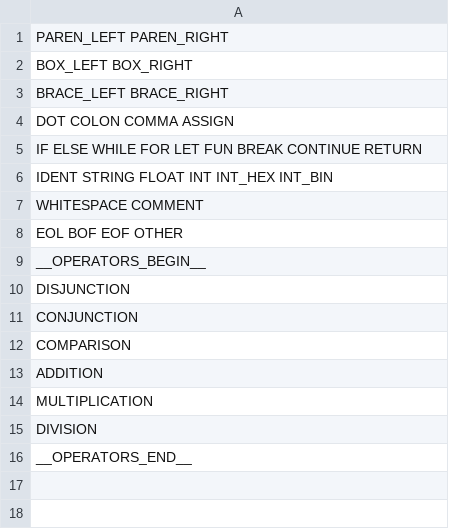
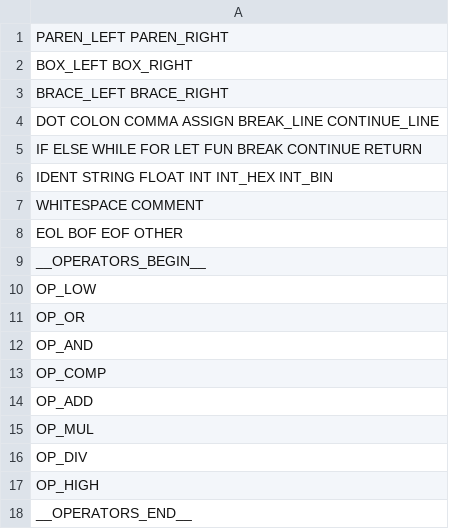
Before and after one commit to katsaii/catspeak-lang, a TSV file: enums/token.tsv, drawn as a sheet.

```diff
--- a/enums/token.tsv
+++ b/enums/token.tsv
@@ -3,3 +3,3 @@ BOX_LEFT BOX_RIGHT
 BRACE_LEFT BRACE_RIGHT
-DOT COLON COMMA ASSIGN
+DOT COLON COMMA ASSIGN BREAK_LINE CONTINUE_LINE
 IF ELSE WHILE FOR LET FUN BREAK CONTINUE RETURN
@@ -9,8 +9,10 @@ EOL BOF EOF OTHER
 __OPERATORS_BEGIN__
-DISJUNCTION
-CONJUNCTION
-COMPARISON
-ADDITION
-MULTIPLICATION
-DIVISION
+OP_LOW
+OP_OR
+OP_AND
+OP_COMP
+OP_ADD
+OP_MUL
+OP_DIV
+OP_HIGH
 __OPERATORS_END__
```
Also changed, not shown: 2 other files.
